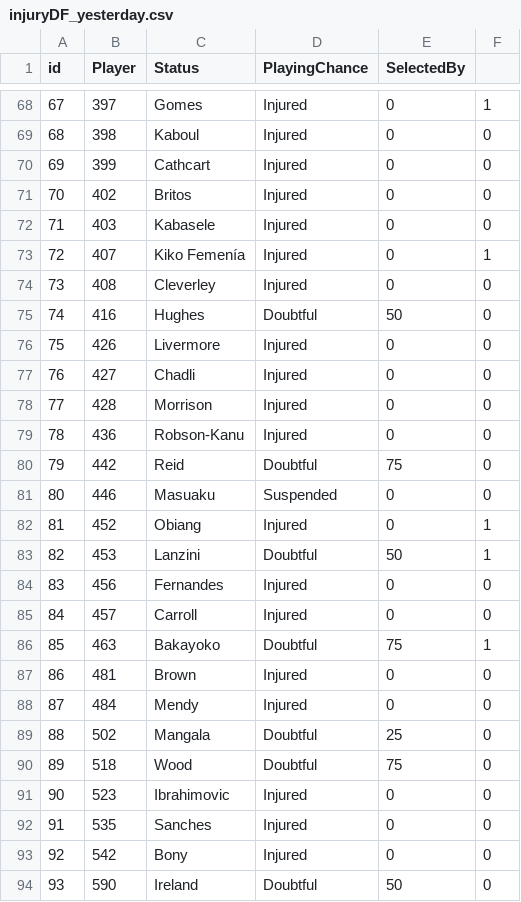
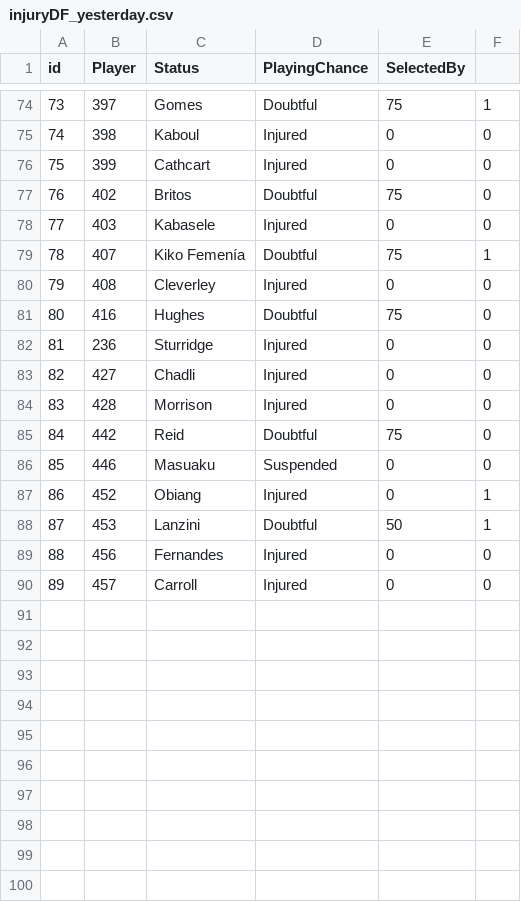
Before and after one commit to gpoudel/FPL-Analytics, a CSV file: fplBoardLive/data/injuryDF_yesterday.csv, drawn as a sheet; only a part is shown, gaps mark what is left out; removed rows and columns are numbered as before the commit, all else as after; the diff covers the shown part only; the diff names each change by its address in the sheet, - before the commit and + after, or states it on an @@ line.

```diff
--- a/fplBoardLive/data/injuryDF_yesterday.csv
+++ b/fplBoardLive/data/injuryDF_yesterday.csv
@@ column A (id) renumbered between rows 11 and 90 @@
-D74 (PlayingChance): Injured
+D74 (PlayingChance): Doubtful
-E74 (SelectedBy): 0
+E74 (SelectedBy): 75
-D77 (PlayingChance): Injured
+D77 (PlayingChance): Doubtful
-E77 (SelectedBy): 0
+E77 (SelectedBy): 75
-D79 (PlayingChance): Injured
+D79 (PlayingChance): Doubtful
-E79 (SelectedBy): 0
+E79 (SelectedBy): 75
-E81 (SelectedBy): 50
+E81 (SelectedBy): 75
-B82 (Player): 426
+B82 (Player): 236
-C82 (Status): Livermore
+C82 (Status): Sturridge
-row 79: 78 | 436 | Robson-Kanu | Injured | 0 | 0
@@ row 86 moved to row 22: 21 @@
@@ row 87 moved to row 10: 9 @@
@@ row 88 moved to row 51: 50 @@
@@ row 89 moved to row 40: 39 @@
@@ row 90 moved to row 19: 18 @@
@@ row 91 moved to row 57: 56 @@
@@ row 92 moved to row 71: 70 @@
@@ row 93 moved to row 72: 71 @@
-row 94: 93 | 590 | Ireland | Doubtful | 50 | 0
```
Also changed, not shown: 2 added rows, 4 removed rows, 5 moved rows and 13 edited cells elsewhere in this file, fplBoardLive/data/DailyPriceUpdate.csv, 13 other files.
